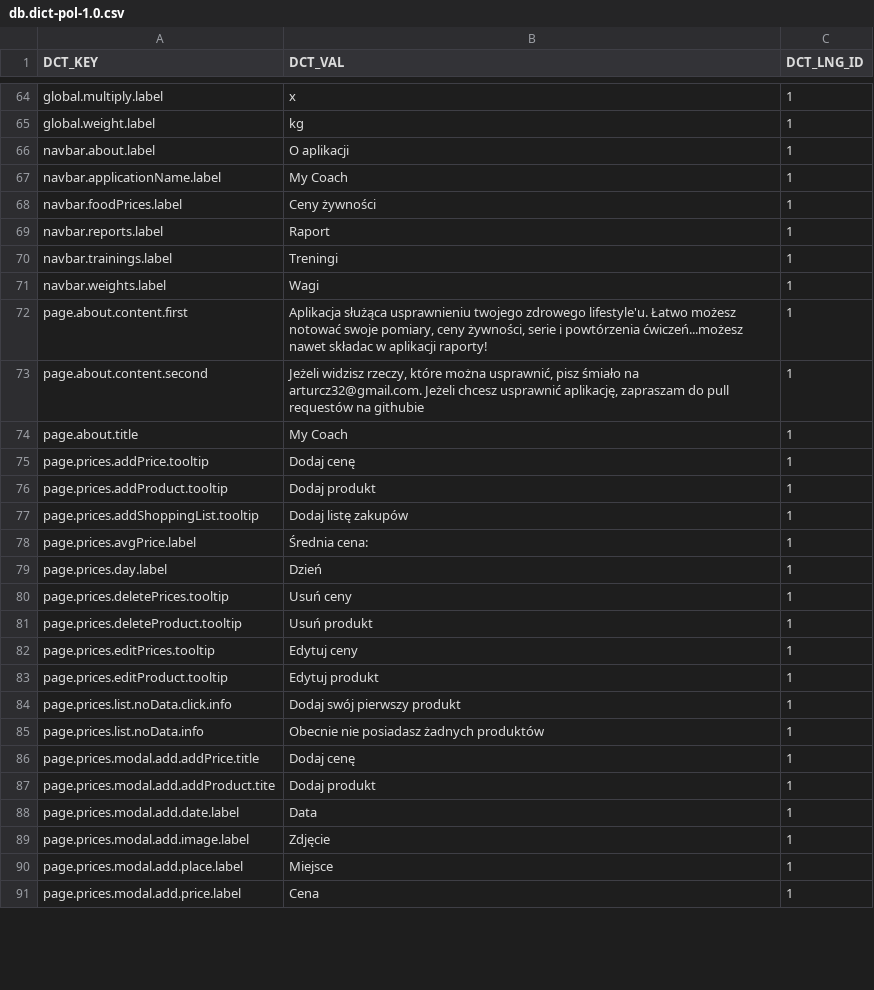
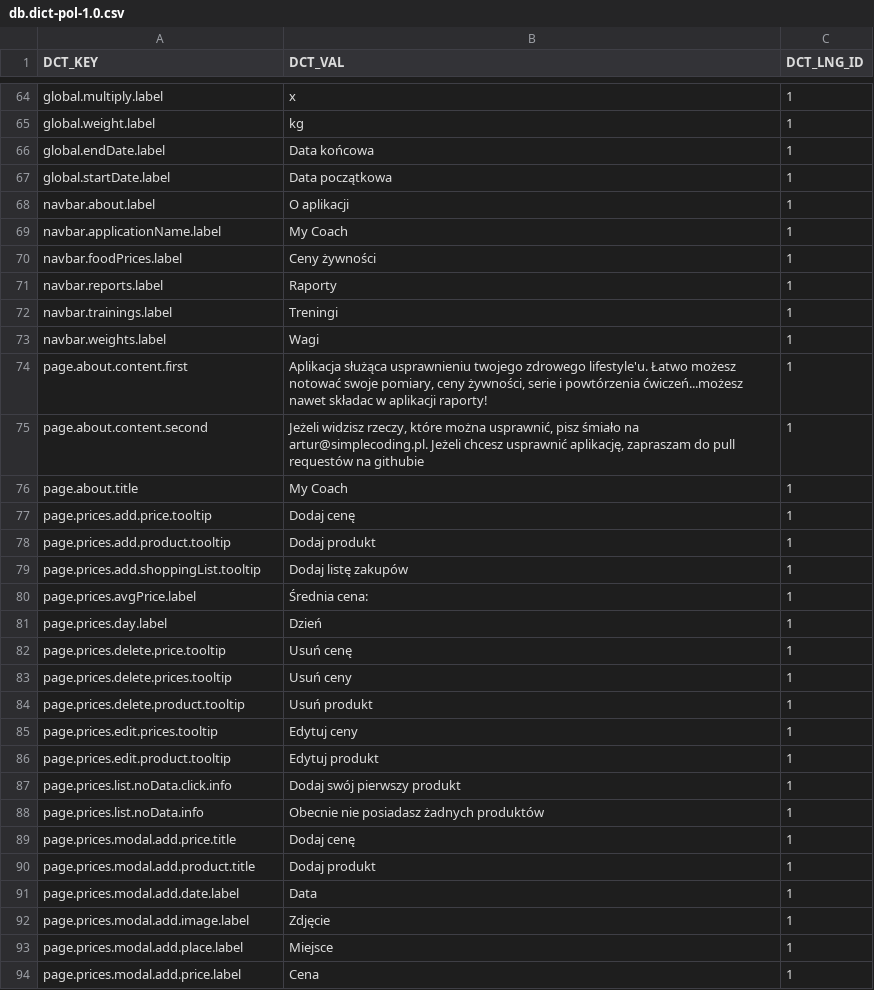
Before and after one commit to ArturCzopek/MyCoach-back, a CSV file: src/main/resources/db/changelog/dictionary-data/pol/db.dict-pol-1.0.csv, drawn as a sheet; only a part is shown, gaps mark what is left out; the diff covers the shown part only.

Commit message:
-Fixed cycle deleting -Fixed paths for dictionary -Fixed counting avg price -Code cleanup after sonarqube review

```diff
--- a/src/main/resources/db/changelog/dictionary-data/pol/db.dict-pol-1.0.csv
+++ b/src/main/resources/db/changelog/dictionary-data/pol/db.dict-pol-1.0.csv
@@ -65,2 +65,4 @@ global.multiply.label;x;1
 global.weight.label;kg;1
+global.endDate.label;Data końcowa;1
+global.startDate.label;Data początkowa;1
 navbar.about.label;O aplikacji;1
@@ -68,3 +70,3 @@ navbar.applicationName.label;My Coach;1
 navbar.foodPrices.label;Ceny żywności;1
-navbar.reports.label;Raport;1
+navbar.reports.label;Raporty;1
 navbar.trainings.label;Treningi;1
@@ -72,17 +74,18 @@ navbar.weights.label;Wagi;1
 page.about.content.first;Aplikacja służąca usprawnieniu twojego zdrowego lifestyle'u. Łatwo możesz notować swoje pomiary, ceny żywności, serie i powtórzenia ćwiczeń...możesz nawet składac w aplikacji raporty!;1
-page.about.content.second; Jeżeli widzisz rzeczy, które można usprawnić, pisz śmiało na arturcz32@gmail.com. Jeżeli chcesz usprawnić aplikację, zapraszam do pull requestów na githubie;1
+page.about.content.second; Jeżeli widzisz rzeczy, które można usprawnić, pisz śmiało na artur@simplecoding.pl. Jeżeli chcesz usprawnić aplikację, zapraszam do pull requestów na githubie;1
 page.about.title;My Coach;1
-page.prices.addPrice.tooltip;Dodaj cenę;1
-page.prices.addProduct.tooltip;Dodaj produkt;1
-page.prices.addShoppingList.tooltip;Dodaj listę zakupów;1
+page.prices.add.price.tooltip;Dodaj cenę;1
+page.prices.add.product.tooltip;Dodaj produkt;1
+page.prices.add.shoppingList.tooltip;Dodaj listę zakupów;1
 page.prices.avgPrice.label;Średnia cena:;1
 page.prices.day.label;Dzień;1
-page.prices.deletePrices.tooltip;Usuń ceny;1
-page.prices.deleteProduct.tooltip;Usuń produkt;1
-page.prices.editPrices.tooltip;Edytuj ceny;1
-page.prices.editProduct.tooltip;Edytuj produkt;1
+page.prices.delete.price.tooltip;Usuń cenę;1
+page.prices.delete.prices.tooltip;Usuń ceny;1
+page.prices.delete.product.tooltip;Usuń produkt;1
+page.prices.edit.prices.tooltip;Edytuj ceny;1
+page.prices.edit.product.tooltip;Edytuj produkt;1
 page.prices.list.noData.click.info;Dodaj swój pierwszy produkt;1
 page.prices.list.noData.info;Obecnie nie posiadasz żadnych produktów;1
-page.prices.modal.add.addPrice.title;Dodaj cenę;1
-page.prices.modal.add.addProduct.tite;Dodaj produkt;1
+page.prices.modal.add.price.title;Dodaj cenę;1
+page.prices.modal.add.product.title;Dodaj produkt;1
 page.prices.modal.add.date.label;Data;1
```
Also changed, not shown: 5 added rows, 6 removed rows and 34 edited cells elsewhere in this file, src/main/resources/db/changelog/dictionary-data/eng/db.dict-eng-1.0.csv, 23 other files.
